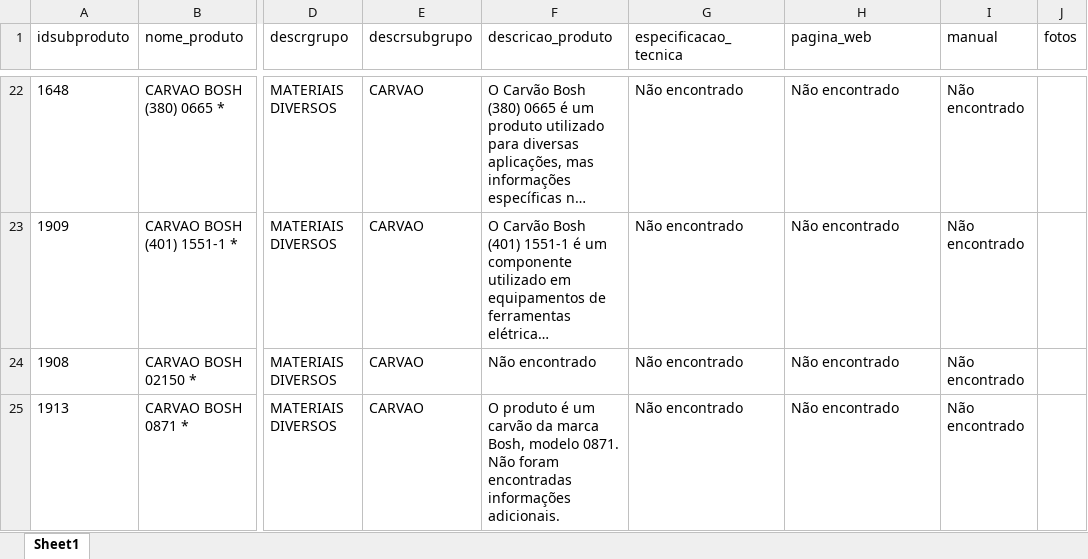
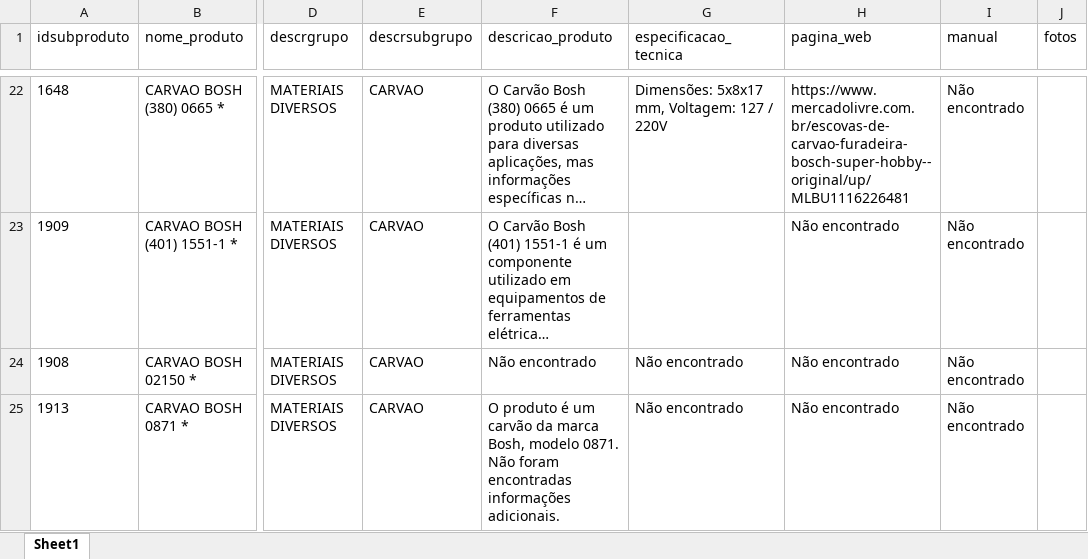
Before and after one commit to celloguerra/enrich-agent, an Excel workbook: saida/produtos_enriquecidos_parte_2.xlsx, sheet Sheet1, drawn as a sheet; only a part is shown, gaps mark what is left out; long unchanged cells end in …; values as stored, in another font and other column widths than the file's, no borders; the diff covers the shown part only; the diff names each change by its address in the sheet, - before the commit and + after, or states it on an @@ line.

```diff
--- a/saida/produtos_enriquecidos_parte_2.xlsx (sheet Sheet1)
+++ b/saida/produtos_enriquecidos_parte_2.xlsx (sheet Sheet1)
-G22 (especificacao_tecnica): Não encontrado
+G22 (especificacao_tecnica): Dimensões: 5x8x17 mm, Voltagem: 127 / 220V
-H22 (pagina_web): Não encontrado
+H22 (pagina_web): https://www.mercadolivre.com.br/escovas-de-carvao-furadeira-bosch-super-hobby--original/up/MLBU1116226481
-G23 (especificacao_tecnica): Não encontrado
+G23 (especificacao_tecnica): (empty)
```
Also changed, not shown: 38 edited cells elsewhere in this sheet, saida/produtos_enriquecidos_parte_1.xlsx, saida/produtos_enriquecidos_parte_3.xlsx, 22 other files.
